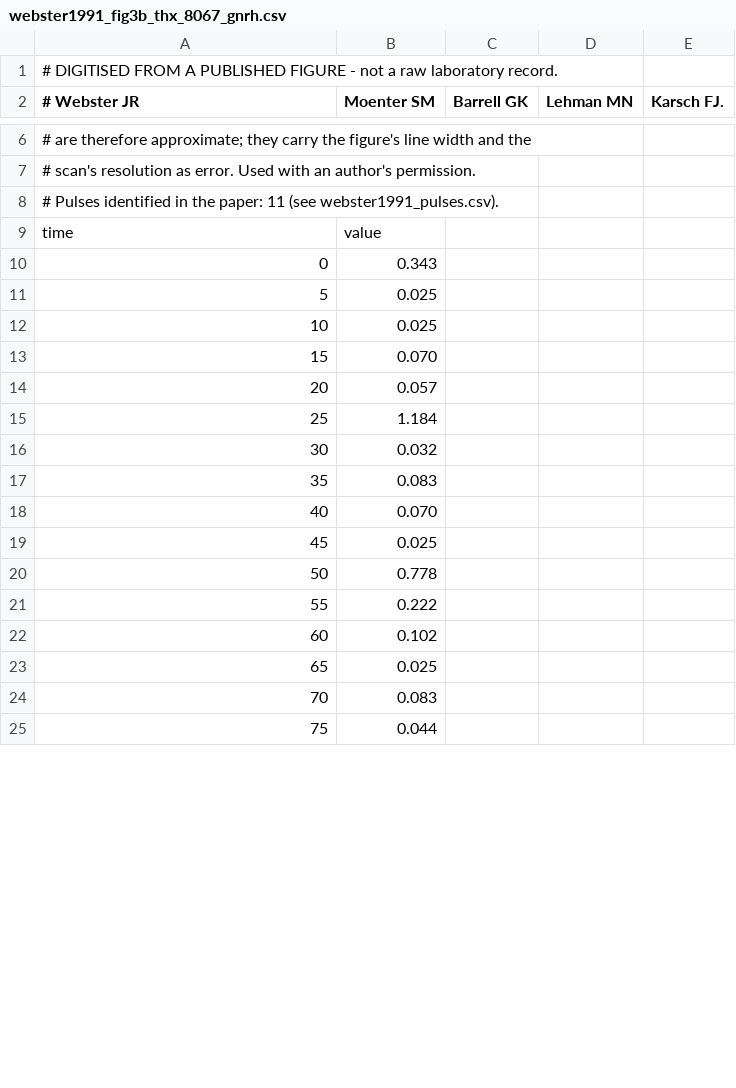
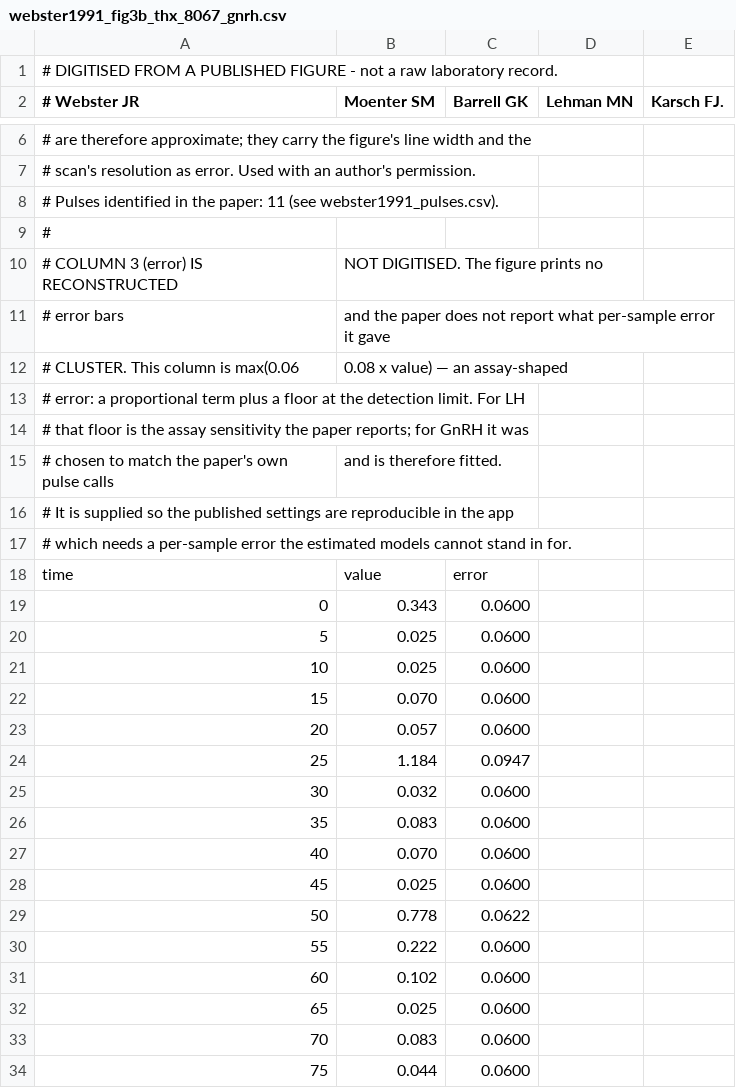
Before and after one commit to syncytium2/no_peak, a CSV file: data/digitized/webster1991_fig3b_thx_8067_gnrh.csv, drawn as a sheet; only a part is shown, gaps mark what is left out; the diff covers the shown part only.

```diff
--- a/data/digitized/webster1991_fig3b_thx_8067_gnrh.csv
+++ b/data/digitized/webster1991_fig3b_thx_8067_gnrh.csv
@@ -8,18 +8,27 @@
 # Pulses identified in the paper: 11 (see webster1991_pulses.csv).
-time,value
-0,0.343
-5,0.025
-10,0.025
-15,0.070
-20,0.057
-25,1.184
-30,0.032
-35,0.083
-40,0.070
-45,0.025
-50,0.778
-55,0.222
-60,0.102
-65,0.025
-70,0.083
-75,0.044
+#
+# COLUMN 3 (error) IS RECONSTRUCTED, NOT DIGITISED. The figure prints no
+# error bars, and the paper does not report what per-sample error it gave
+# CLUSTER. This column is max(0.06, 0.08 x value) — an assay-shaped
+# error: a proportional term plus a floor at the detection limit. For LH
+# that floor is the assay sensitivity the paper reports; for GnRH it was
+# chosen to match the paper's own pulse calls, and is therefore fitted.
+# It is supplied so the published settings are reproducible in the app,
+# which needs a per-sample error the estimated models cannot stand in for.
+time,value,error
+0,0.343,0.0600
+5,0.025,0.0600
+10,0.025,0.0600
+15,0.070,0.0600
+20,0.057,0.0600
+25,1.184,0.0947
+30,0.032,0.0600
+35,0.083,0.0600
+40,0.070,0.0600
+45,0.025,0.0600
+50,0.778,0.0622
+55,0.222,0.0600
+60,0.102,0.0600
+65,0.025,0.0600
+70,0.083,0.0600
+75,0.044,0.0600
```
Also changed, not shown: 57 edited cells elsewhere in this file, data/digitized/webster1991_fig3a_con_8058_gnrh.csv, data/digitized/webster1991_fig3a_con_8058_lh.csv, 14 other files.
